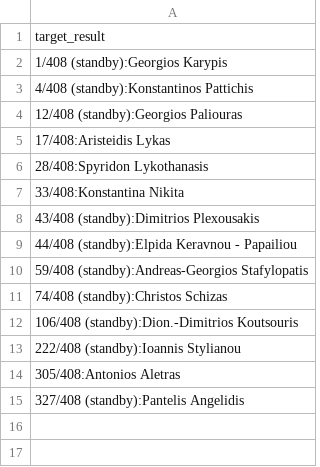
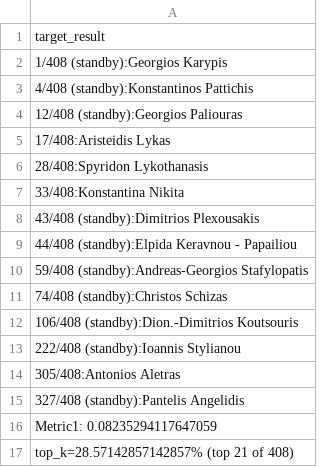
Before and after one commit to nikifori/Apella-plus-thesis, a CSV file: embeddings_py/specter_rankings/Bioinformatics/out/max_articles_target.csv, drawn as a sheet; the diff names each change by its address in the sheet, - before the commit and + after, or states it on an @@ line.

Commit message:
max_articles correct

```diff
--- a/embeddings_py/specter_rankings/Bioinformatics/out/max_articles_target.csv
+++ b/embeddings_py/specter_rankings/Bioinformatics/out/max_articles_target.csv
+row 16: Metric1: 0.08235294117647059
+row 17: top_k=28.57142857142857% (top 21 of 408)
```
Also changed, not shown: embeddings_py/specter_rankings/Human Computer Interaction/in/max_articles_target.csv, embeddings_py/specter_rankings/Human Computer Interaction/out/max_articles_target.csv, 4 other files.
